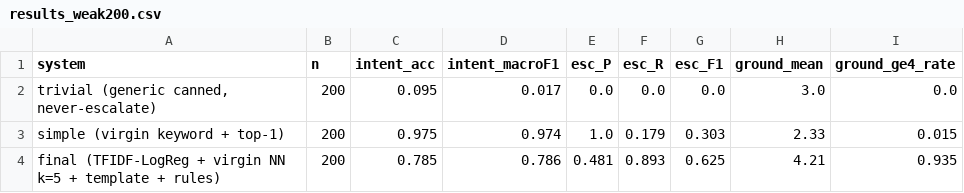
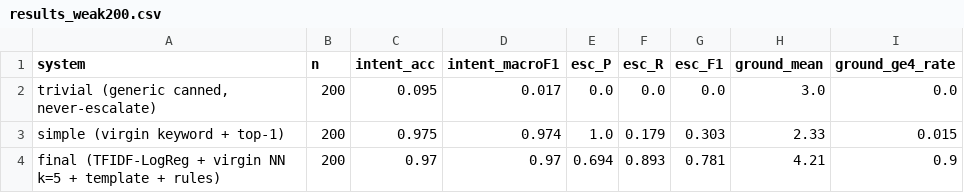
Before and after one commit to JoelDlima/hiver-support-agent, a CSV file: evaluation/virgin/results_weak200.csv, drawn as a sheet.

```diff
--- a/evaluation/virgin/results_weak200.csv
+++ b/evaluation/virgin/results_weak200.csv
@@ -3,2 +3,2 @@ system,n,intent_acc,intent_macroF1,esc_P,esc_R,esc_F1,ground_mean,ground_ge4_rat
 simple (virgin keyword + top-1),200,0.975,0.974,1.0,0.179,0.303,2.33,0.015
-final (TFIDF-LogReg + virgin NN k=5 + template + rules),200,0.785,0.786,0.481,0.893,0.625,4.21,0.935
+final (TFIDF-LogReg + virgin NN k=5 + template + rules),200,0.97,0.97,0.694,0.893,0.781,4.21,0.9
```
Also changed, not shown: evaluation/virgin/judge_scores_200.csv, evaluation/virgin/results_human200.csv, 21 other files.
